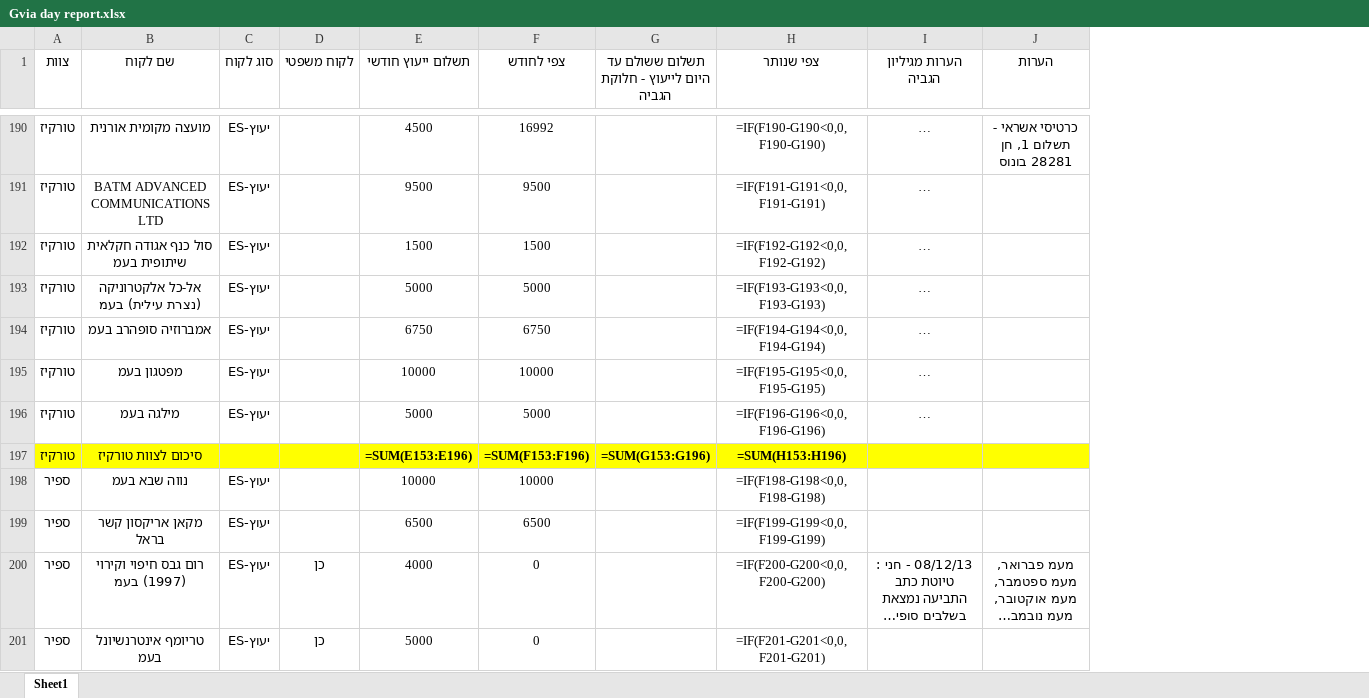
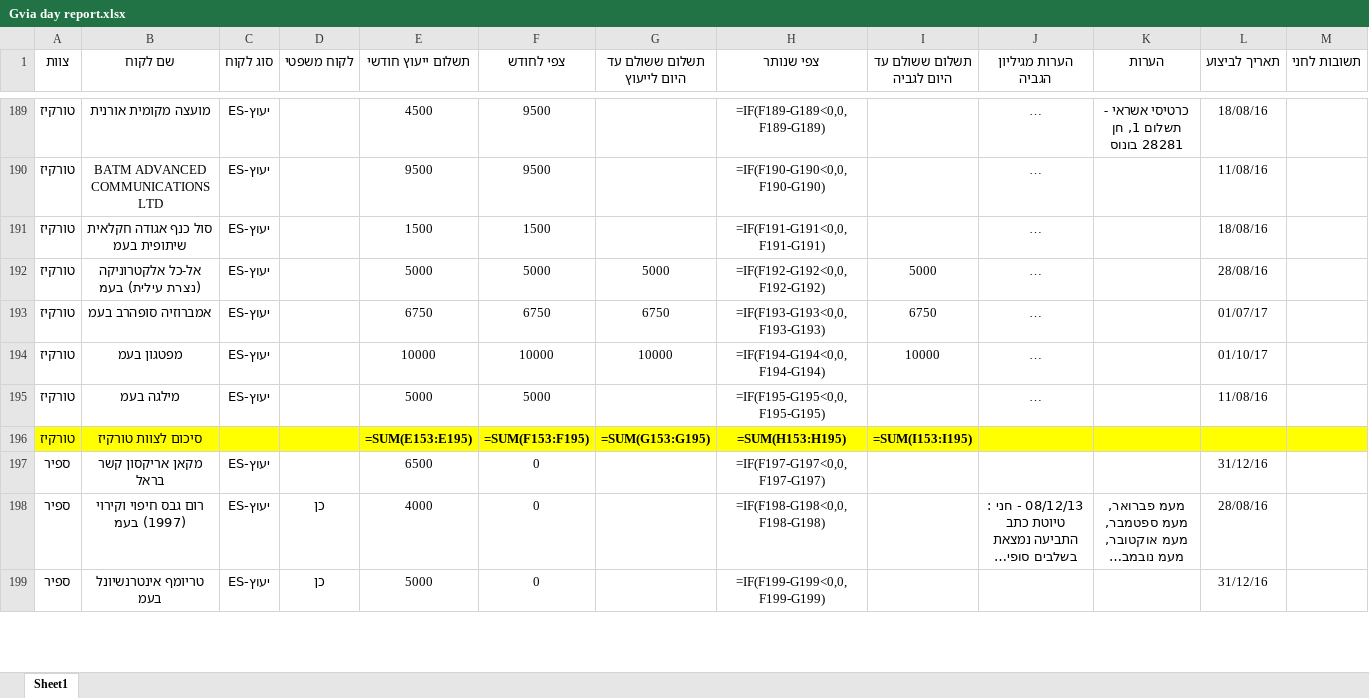
Before and after one commit to JohnnyShtekel/weddingBuilder, an Excel workbook: Gvia day report.xlsx, sheet Sheet1, drawn as a sheet; only a part is shown, gaps mark what is left out; long unchanged cells end in …; values as stored, in another font and other column widths than the file's, no borders; formulas without a stored value are shown as written; removed rows and columns are numbered as before the commit, all else as after; the diff covers the shown part only; the diff names each change by its address in the sheet, - before the commit and + after, or states it on an @@ line.

Commit message:
added col for hani`s notes+ date for execution+ started with cutting the negative rows+ started to fix the notes column

```diff
--- a/Gvia day report.xlsx (sheet Sheet1)
+++ b/Gvia day report.xlsx (sheet Sheet1)
-column G, row 1: תשלום ששולם עד היום לייעוץ - חלוקת הגביה; row 197: =SUM(G153:G196)
+column G (תשלום ששולם עד היום לייעוץ), rows 192-196: 5000 | 6750 | 10000 |  | =SUM(G153:G195)
+column I (תשלום ששולם עד היום לגביה), rows 192-196: 5000 | 6750 | 10000 |  | =SUM(I153:I195)
+column L (תאריך לביצוע), rows 189-199: 18/08/16 | 11/08/16 | 18/08/16 | 28/08/16 | 01/07/17 | 01/10/17 | 11/08/16 |  | 31/12/16 | 28/08/16 | 31/12/16
+column M (תשובות לחני), empty
-F189 (צפי לחודש): 16992
+F189 (צפי לחודש): 9500
-H189 (צפי שנותר): =IF(F190-G190<0,0,F190-G190)
+H189 (צפי שנותר): =IF(F189-G189<0,0,F189-G189)
-H190 (צפי שנותר): =IF(F191-G191<0,0,F191-G191)
+H190 (צפי שנותר): =IF(F190-G190<0,0,F190-G190)
-H191 (צפי שנותר): =IF(F192-G192<0,0,F192-G192)
+H191 (צפי שנותר): =IF(F191-G191<0,0,F191-G191)
-H192 (צפי שנותר): =IF(F193-G193<0,0,F193-G193)
+H192 (צפי שנותר): =IF(F192-G192<0,0,F192-G192)
-H193 (צפי שנותר): =IF(F194-G194<0,0,F194-G194)
+H193 (צפי שנותר): =IF(F193-G193<0,0,F193-G193)
-H194 (צפי שנותר): =IF(F195-G195<0,0,F195-G195)
+H194 (צפי שנותר): =IF(F194-G194<0,0,F194-G194)
-H195 (צפי שנותר): =IF(F196-G196<0,0,F196-G196)
+H195 (צפי שנותר): =IF(F195-G195<0,0,F195-G195)
-E196 (תשלום ייעוץ חודשי): =SUM(E153:E196)
+E196 (תשלום ייעוץ חודשי): =SUM(E153:E195)
-F196 (צפי לחודש): =SUM(F153:F196)
+F196 (צפי לחודש): =SUM(F153:F195)
-H196 (צפי שנותר): =SUM(H153:H196)
+H196 (צפי שנותר): =SUM(H153:H195)
-row 198: ספיר | נווה שבא בעמ | ES-יעוץ |  | 10000 | 10000 |  | =IF(F198-G198<0,0,F198-G198)
-F197 (צפי לחודש): 6500
+F197 (צפי לחודש): 0
-H197 (צפי שנותר): =IF(F199-G199<0,0,F199-G199)
+H197 (צפי שנותר): =IF(F197-G197<0,0,F197-G197)
-H198 (צפי שנותר): =IF(F200-G200<0,0,F200-G200)
+H198 (צפי שנותר): =IF(F198-G198<0,0,F198-G198)
-H199 (צפי שנותר): =IF(F201-G201<0,0,F201-G201)
+H199 (צפי שנותר): =IF(F199-G199<0,0,F199-G199)
```
Also changed, not shown: 2 added rows, 3 removed rows and 372 edited cells elsewhere in this sheet, gvia_month.xlsx, 7 other files.
